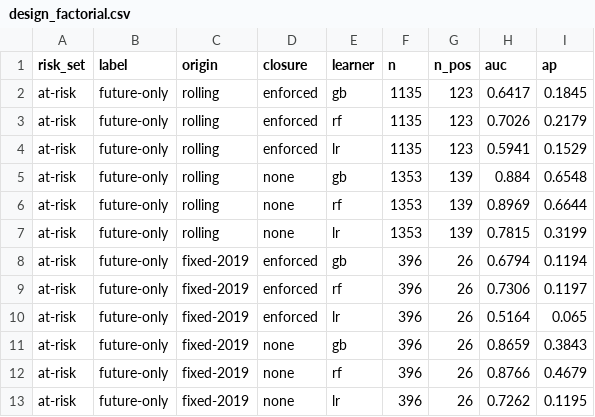
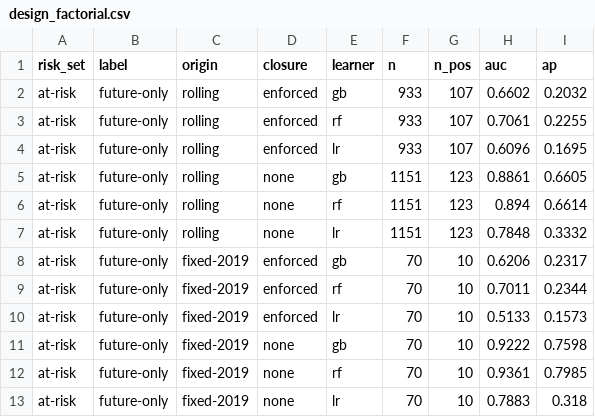
Before and after one commit to brandonyee-cs/AIM4D, a CSV file: robustness/design_factorial.csv, drawn as a sheet; only a part is shown; the diff covers the shown part only.

Commit message:
restrict scoring to origins whose outcome window closes inside the panel

```diff
--- a/robustness/design_factorial.csv
+++ b/robustness/design_factorial.csv
@@ -1,13 +1,13 @@
 risk_set,label,origin,closure,learner,n,n_pos,auc,ap
-at-risk,future-only,rolling,enforced,gb,1135,123,0.6417,0.1845
-at-risk,future-only,rolling,enforced,rf,1135,123,0.7026,0.2179
-at-risk,future-only,rolling,enforced,lr,1135,123,0.5941,0.1529
-at-risk,future-only,rolling,none,gb,1353,139,0.884,0.6548
-at-risk,future-only,rolling,none,rf,1353,139,0.8969,0.6644
-at-risk,future-only,rolling,none,lr,1353,139,0.7815,0.3199
-at-risk,future-only,fixed-2019,enforced,gb,396,26,0.6794,0.1194
-at-risk,future-only,fixed-2019,enforced,rf,396,26,0.7306,0.1197
-at-risk,future-only,fixed-2019,enforced,lr,396,26,0.5164,0.065
-at-risk,future-only,fixed-2019,none,gb,396,26,0.8659,0.3843
-at-risk,future-only,fixed-2019,none,rf,396,26,0.8766,0.4679
-at-risk,future-only,fixed-2019,none,lr,396,26,0.7262,0.1195
+at-risk,future-only,rolling,enforced,gb,933,107,0.6602,0.2032
+at-risk,future-only,rolling,enforced,rf,933,107,0.7061,0.2255
+at-risk,future-only,rolling,enforced,lr,933,107,0.6096,0.1695
+at-risk,future-only,rolling,none,gb,1151,123,0.8861,0.6605
+at-risk,future-only,rolling,none,rf,1151,123,0.894,0.6614
+at-risk,future-only,rolling,none,lr,1151,123,0.7848,0.3332
+at-risk,future-only,fixed-2019,enforced,gb,70,10,0.6206,0.2317
+at-risk,future-only,fixed-2019,enforced,rf,70,10,0.7011,0.2344
+at-risk,future-only,fixed-2019,enforced,lr,70,10,0.5133,0.1573
+at-risk,future-only,fixed-2019,none,gb,70,10,0.9222,0.7598
+at-risk,future-only,fixed-2019,none,rf,70,10,0.9361,0.7985
+at-risk,future-only,fixed-2019,none,lr,70,10,0.7883,0.318
```
Also changed, not shown: 144 edited cells elsewhere in this file, 3 other files.
